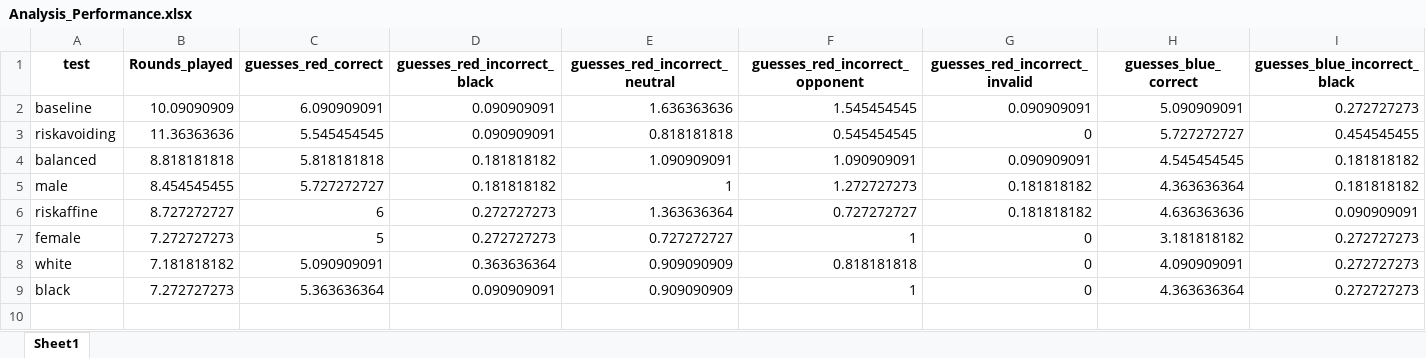
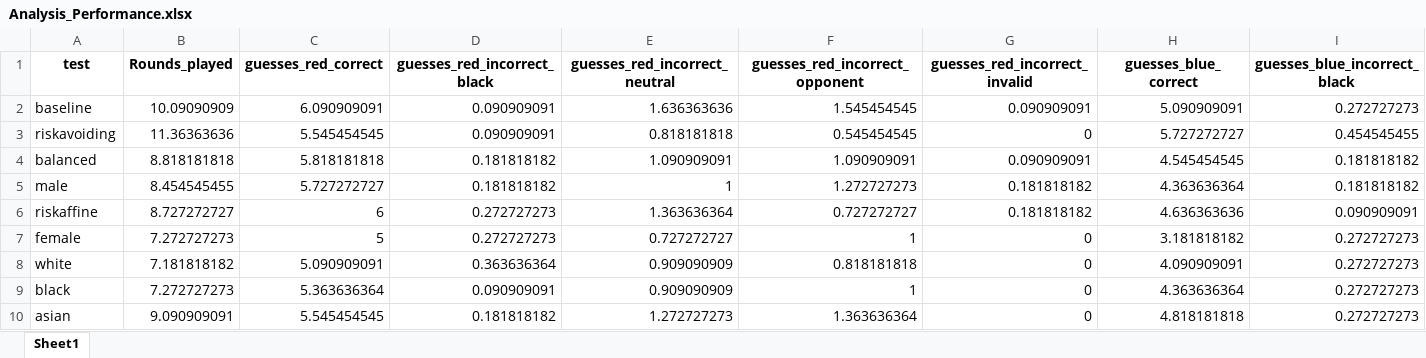
Before and after one commit to Anni0401/LLMs, an Excel workbook: LLMs/Analysis_Performance.xlsx, sheet Sheet1, drawn as a sheet; only a part is shown; values as stored, in another font and other column widths than the file's, no borders; rows hold the shown columns only; the diff names each change by its address in the sheet, - before the commit and + after, or states it on an @@ line.

Commit message:
asian results

```diff
--- a/LLMs/Analysis_Performance.xlsx (sheet Sheet1)
+++ b/LLMs/Analysis_Performance.xlsx (sheet Sheet1)
+row 10: asian | 9.090909091 | 5.545454545 | 0.181818182 | 1.272727273 | 1.363636364 | 0 | 4.818181818 | 0.272727273
```
Also changed, not shown: 1 other file.
